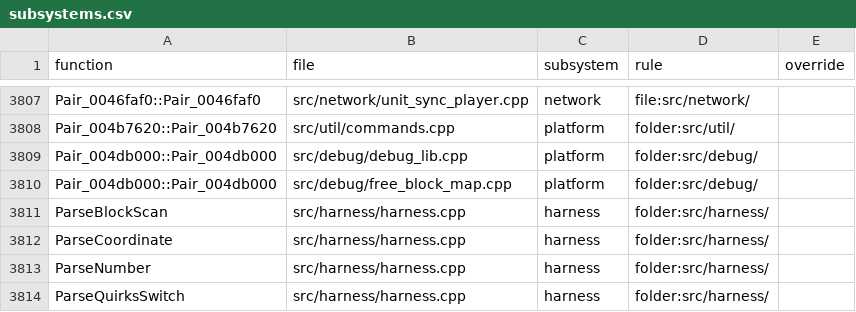
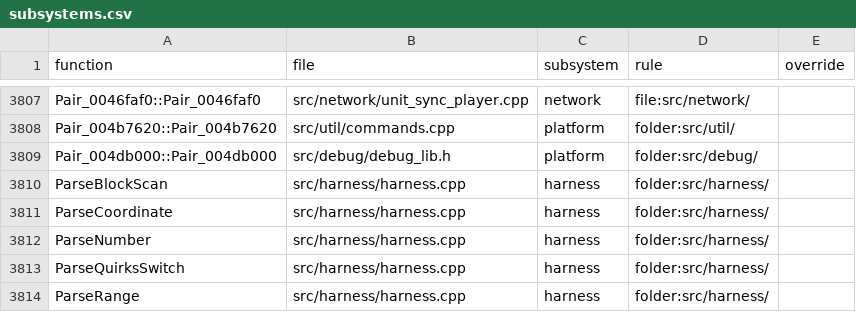
Before and after one commit to ozgb/byte-tactics-moddable, a CSV file: data/subsystems.csv, drawn as a sheet; only a part is shown, gaps mark what is left out; the shorter side is filled out with more unchanged rows.

```diff
--- a/data/subsystems.csv
+++ b/data/subsystems.csv
@@ -3808,4 +3808,3 @@ Pair_0046faf0::Pair_0046faf0,src/network/unit_sync_player.cpp,network,file:src/n
 Pair_004b7620::Pair_004b7620,src/util/commands.cpp,platform,folder:src/util/,
-Pair_004db000::Pair_004db000,src/debug/debug_lib.cpp,platform,folder:src/debug/,
-Pair_004db000::Pair_004db000,src/debug/free_block_map.cpp,platform,folder:src/debug/,
+Pair_004db000::Pair_004db000,src/debug/debug_lib.h,platform,folder:src/debug/,
 ParseBlockScan,src/harness/harness.cpp,harness,folder:src/harness/,
```
Also changed, not shown: data/hazards.csv, 2 other files.
